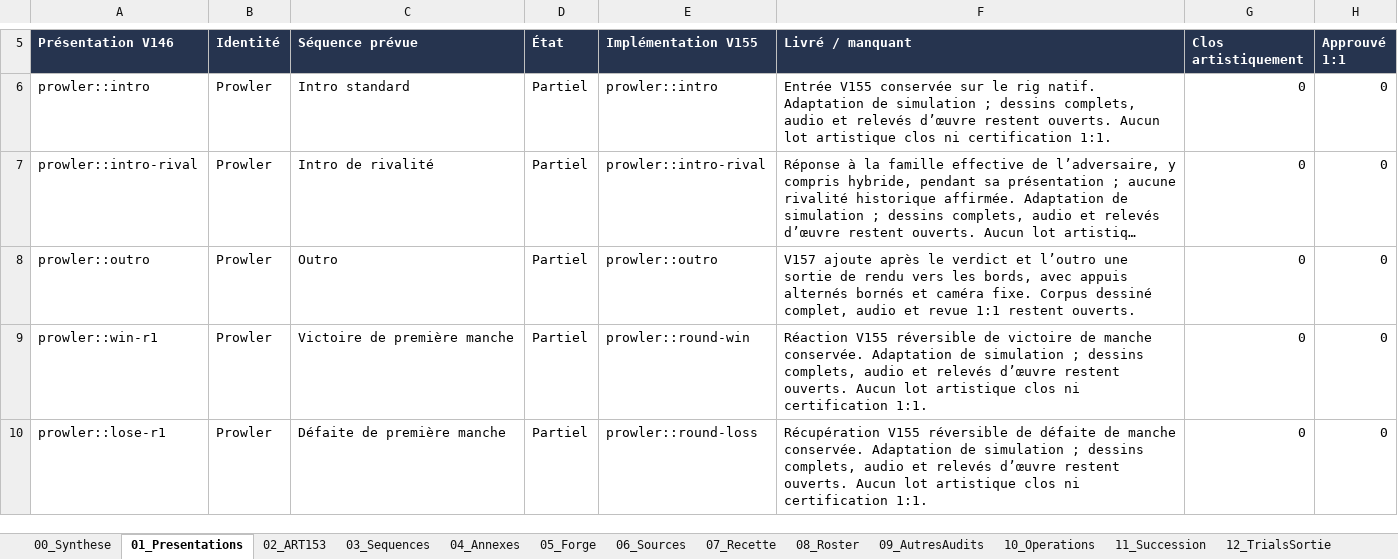
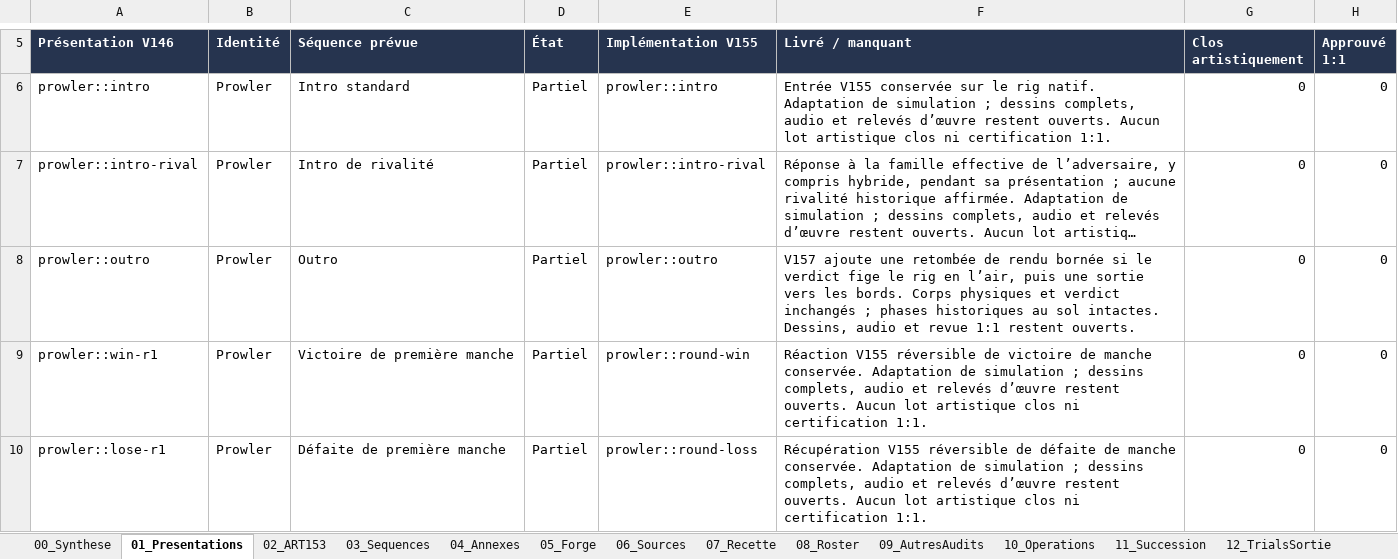
Before and after one commit to darknigthmare/aliens-tantalus-frontier, an Excel workbook: docs/forge/xeno-trials/XENO_TRIALS_SUIVI_V157.xlsx, sheet 01_Presentations, drawn as a sheet; only a part is shown, gaps mark what is left out; long unchanged cells end in …; values as stored, in another font and other column widths than the file's, no borders; table styles not drawn; the diff covers the shown part only; the diff names each change by its address in the sheet, - before the commit and + after, or states it on an @@ line.

```diff
--- a/docs/forge/xeno-trials/XENO_TRIALS_SUIVI_V157.xlsx (sheet 01_Presentations)
+++ b/docs/forge/xeno-trials/XENO_TRIALS_SUIVI_V157.xlsx (sheet 01_Presentations)
-F8 (Livré / manquant): V157 ajoute après le verdict et l’outro une sortie de rendu vers les bords, avec appuis alternés bornés et caméra fixe. Corpus dessiné complet, audio et…
+F8 (Livré / manquant): V157 ajoute une retombée de rendu bornée si le verdict fige le rig en l’air, puis une sortie vers les bords. Corps physiques et verdict inchangés ; phases historiques au sol intactes. Dessins, audio et…
```
Also changed, not shown: 3 edited cells elsewhere in this sheet, sheet 11_Succession, sheet 12_TrialsSortie, sheet 09_AutresAudits, sheet 07_Recette, sheet 06_Sources, sheet 05_Forge, 18 other files.
